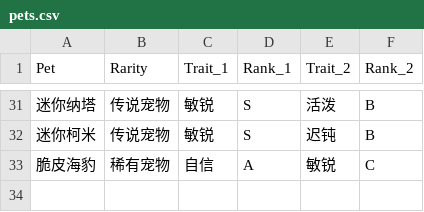
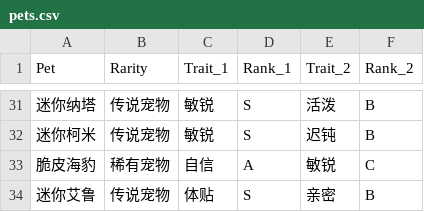
Before and after one commit to chuyaowang/trickcal-team-optimizer, a CSV file: data/cn/pets.csv, drawn as a sheet; only a part is shown, gaps mark what is left out; the diff names each change by its address in the sheet, - before the commit and + after, or states it on an @@ line.

Commit message:
chore: update data for gl-cn, gl-en, and cn servers

```diff
--- a/data/cn/pets.csv
+++ b/data/cn/pets.csv
+row 34: 迷你艾鲁 | 传说宠物 | 体贴 | S | 亲密 | B
```
Also changed, not shown: data/gl-cn/pets.csv, data/gl-en/pets.csv, 3 other files.
